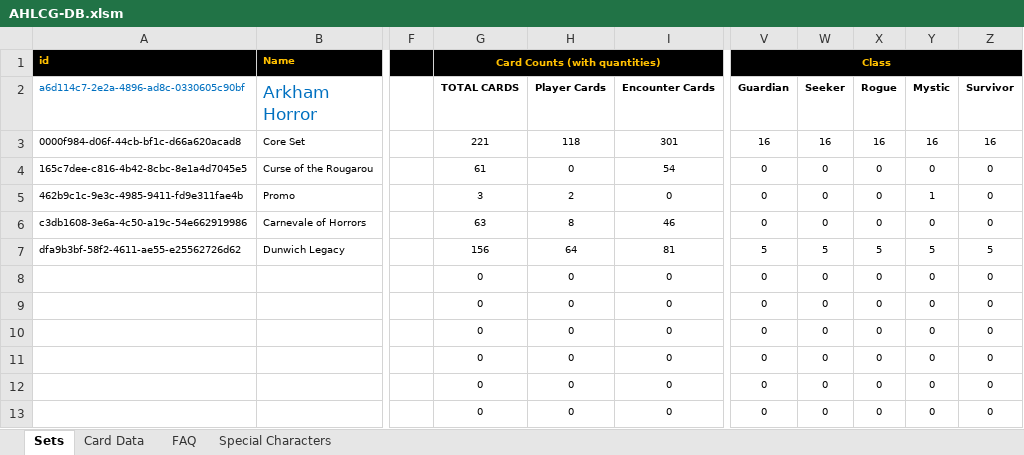
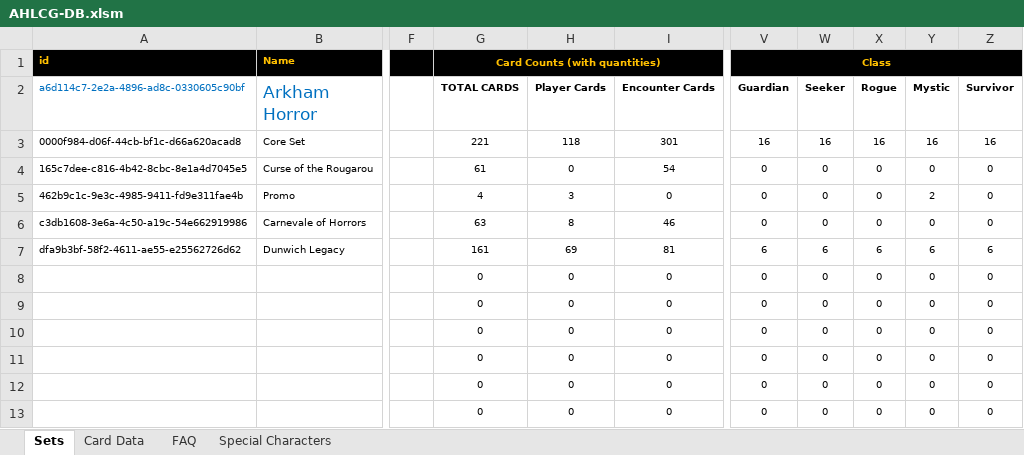
Before and after one commit to GeckoTH/arkham-horror, an Excel workbook: AHLCG-DB.xlsm, sheet Sets, drawn as a sheet; only a part is shown, gaps mark what is left out; values as stored, in another font and other column widths than the file's, no borders; charts and pictures and conditional formats not drawn; the diff names each change by its address in the sheet, - before the commit and + after, or states it on an @@ line.

Commit message:
Added Mini Cards to Dunwhich & Promo

```diff
--- a/AHLCG-DB.xlsm (sheet Sets)
+++ b/AHLCG-DB.xlsm (sheet Sets)
-G5 (TOTAL CARDS): 3
+G5 (TOTAL CARDS): 4
-H5 (Player Cards): 2
+H5 (Player Cards): 3
-Y5 (Mystic): 1
+Y5 (Mystic): 2
-G7 (TOTAL CARDS): 156
+G7 (TOTAL CARDS): 161
-H7 (Player Cards): 64
+H7 (Player Cards): 69
-V7 (Guardian): 5
+V7 (Guardian): 6
-W7 (Seeker): 5
+W7 (Seeker): 6
-X7 (Rogue): 5
+X7 (Rogue): 6
-Y7 (Mystic): 5
+Y7 (Mystic): 6
-Z7 (Survivor): 5
+Z7 (Survivor): 6
```
Also changed, not shown: sheet Card Data, charts or pictures, 7 other files.
